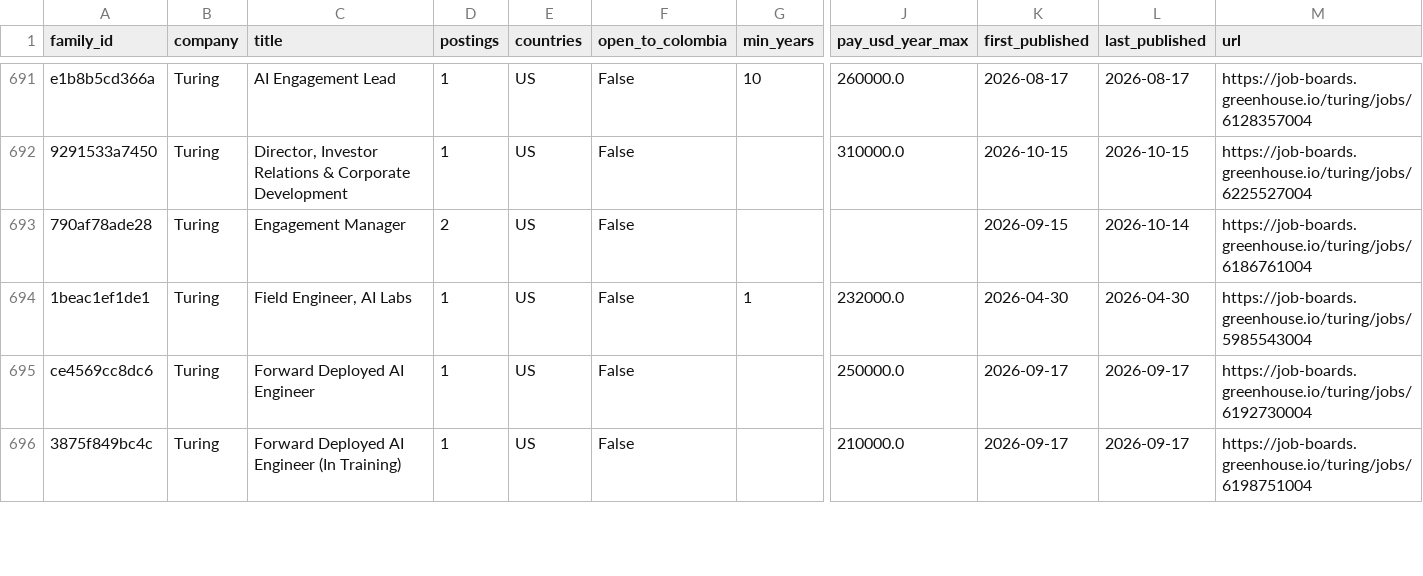
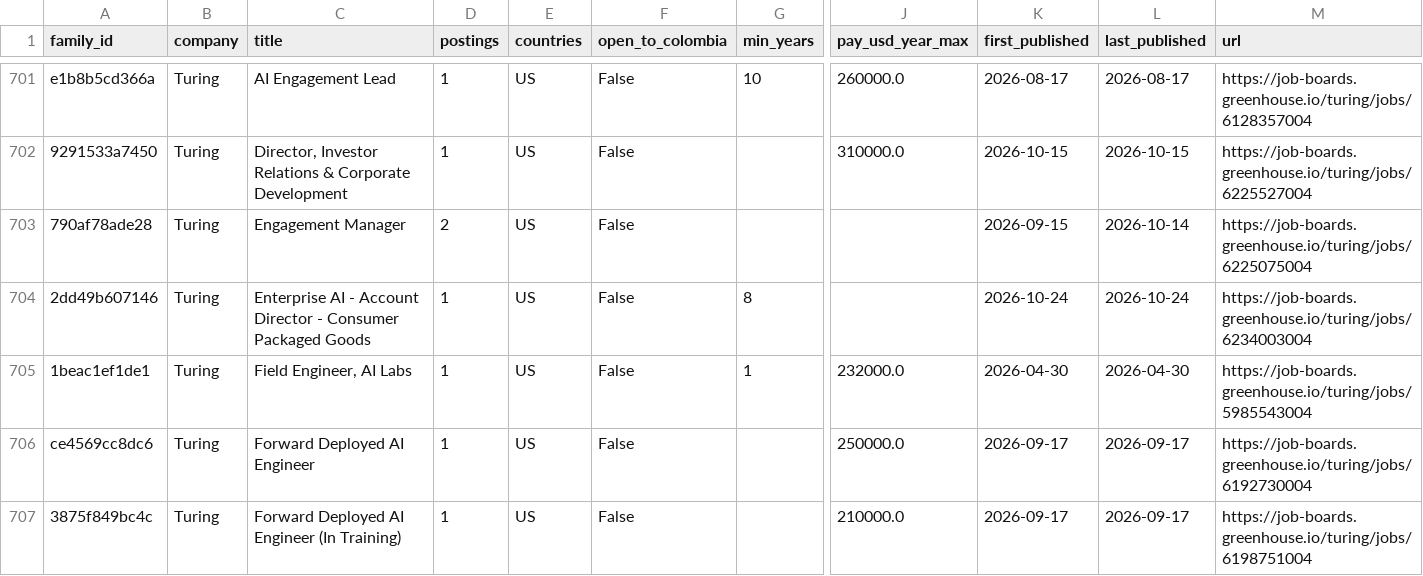
Before and after one commit to Jsebastian323/webdata-delivery-kit, a CSV file: data/jobs/families.csv, drawn as a sheet; only a part is shown, gaps mark what is left out; addresses are those after the commit; rows hold the shown columns only; the diff covers the shown part only; the diff names each change by its address in the sheet, - before the commit and + after, or states it on an @@ line.

```diff
--- a/data/jobs/families.csv
+++ b/data/jobs/families.csv
-M703 (url): https://job-boards.greenhouse.io/turing/jobs/6186761004
+M703 (url): https://job-boards.greenhouse.io/turing/jobs/6225075004
+row 704: 2dd49b607146 | Turing | Enterprise AI - Account Director - Consumer Packaged Goods | 1 | US | False | 8 |  | 2026-10-24 | 2026-10-24 | https://job-boards.greenhouse.io/turing/jobs/6234003004
```
Also changed, not shown: 10 added rows and 76 edited cells elsewhere in this file, 3 other files.
